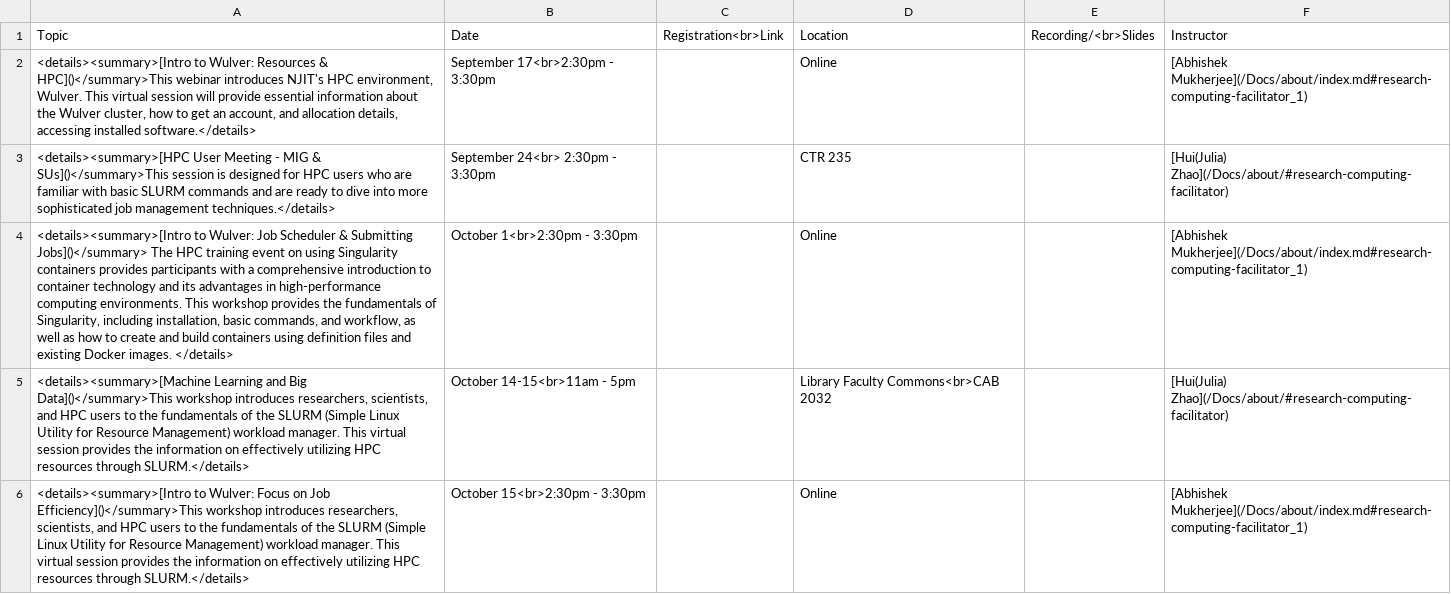
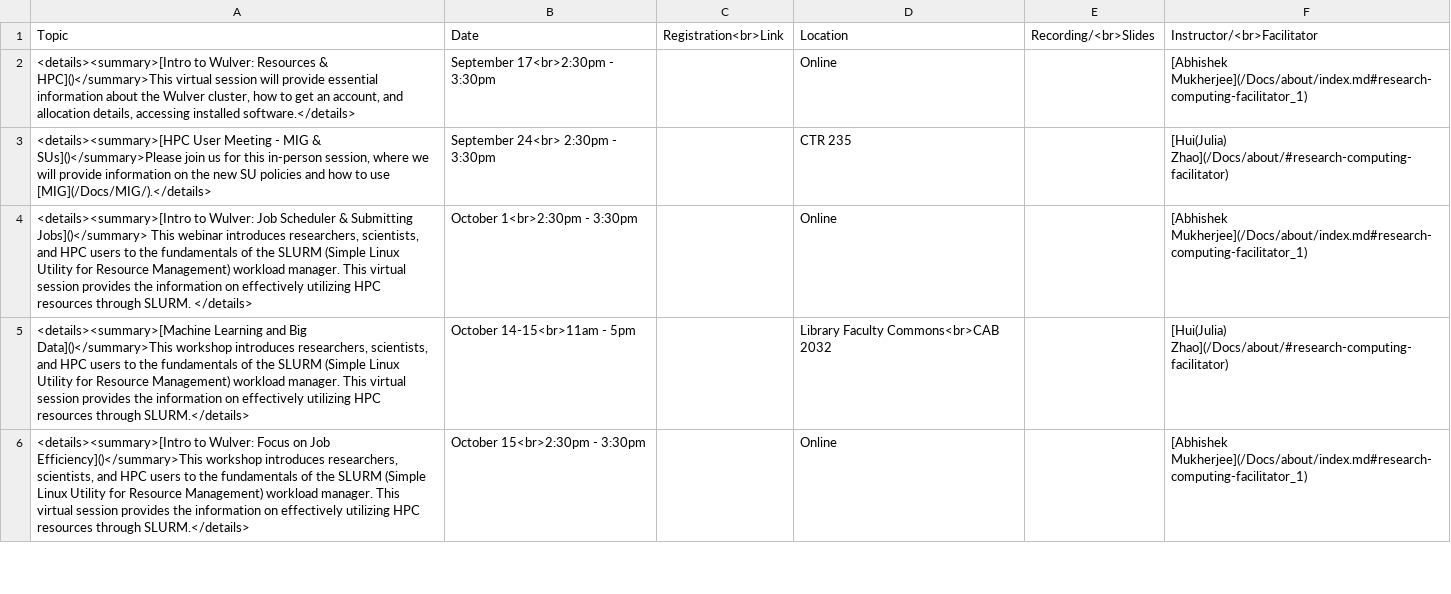
Before and after one commit to arcs-njit-edu/Docs, a CSV file: docs/assets/tables/trainings/2025_fall.csv, drawn as a sheet; only a part is shown; the diff names each change by its address in the sheet, - before the commit and + after, or states it on an @@ line.

```diff
--- a/docs/assets/tables/trainings/2025_fall.csv
+++ b/docs/assets/tables/trainings/2025_fall.csv
-F1: Instructor
+F1: Instructor/<br>Facilitator
-A2: …& HPC]()</summary>This webinar introduces NJIT's HPC environment, Wulver. This virtual session…
+A2: …& HPC]()</summary>This virtual session…
-A3: …MIG & SUs]()</summary>This session is designed for HPC users who are familiar with basic SLURM commands and are ready to dive into more sophisticated job management techniques.</details>
+A3: …MIG & SUs]()</summary>Please join us for this in-person session, where we will provide information on the new SU policies and how to use [MIG](/Docs/MIG/).</details>
-A4: …Submitting Jobs]()</summary> The HPC training event on using Singularity containers provides participants with a comprehensive introduction to container technology and its advantages in high-performance computing environments. This workshop provides the fundamentals of Singularity, including installation, basic commands, and workflow, as well as how to create and build containers using definition files and existing Docker images. </details>
+A4: …Submitting Jobs]()</summary> This webinar introduces researchers, scientists, and HPC users to the fundamentals of the SLURM (Simple Linux Utility for Resource Management) workload manager. This virtual session provides the information on effectively utilizing HPC resources through SLURM. </details>
```
Also changed, not shown: docs/assets/tables/trainings/2024_fall.csv, docs/assets/tables/trainings/2024_summer.csv, 1 other file.
